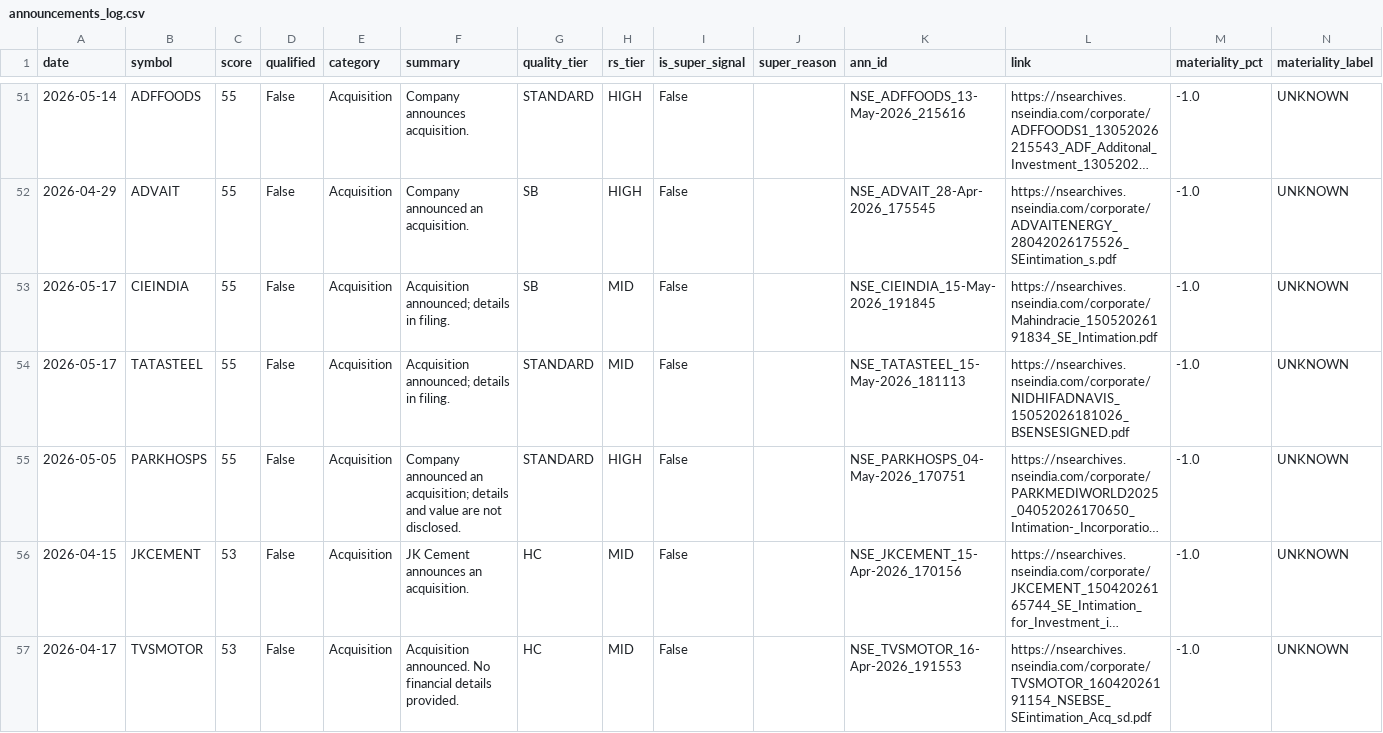
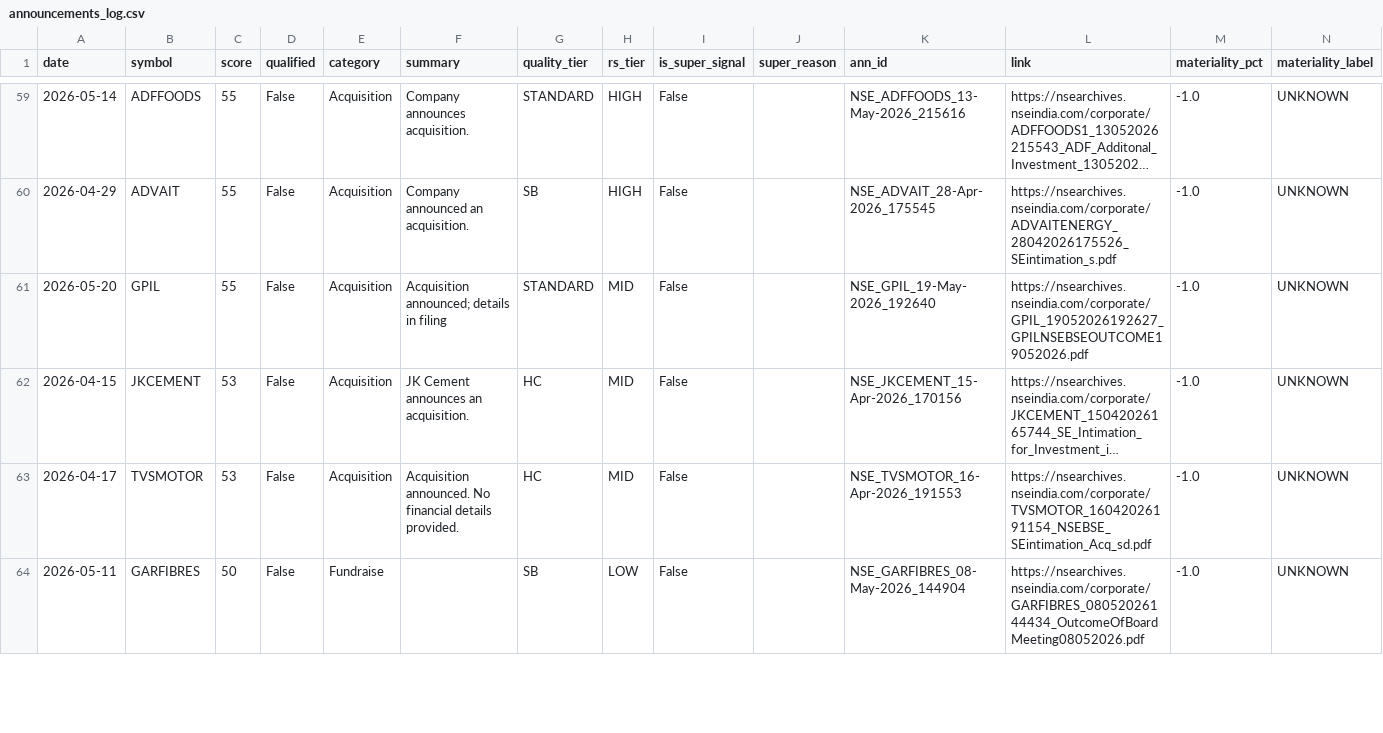
Before and after one commit to MJJorss/trade-dashboard-data, a CSV file: announcements_log.csv, drawn as a sheet; only a part is shown, gaps mark what is left out; long unchanged cells end in …; addresses are those after the commit; the diff covers the shown part only; the diff names each change by its address in the sheet, - before the commit and + after, or states it on an @@ line.

```diff
--- a/announcements_log.csv
+++ b/announcements_log.csv
-A61 (date): 2026-05-17
+A61 (date): 2026-05-20
-B61 (symbol): TATASTEEL
+B61 (symbol): GPIL
-F61 (summary): Acquisition announced; details in filing.
+F61 (summary): Acquisition announced; details in filing
-K61 (ann_id): NSE_TATASTEEL_15-May-2026_181113
+K61 (ann_id): NSE_GPIL_19-May-2026_192640
-L61 (link): https://nsearchives.nseindia.com/corporate/NIDHIFADNAVIS_15052026181026_BSENSESIGNED.pdf
+L61 (link): https://nsearchives.nseindia.com/corporate/GPIL_19052026192627_GPILNSEBSEOUTCOME19052026.pdf
+row 64: 2026-05-11 | GARFIBRES | 50 | False | Fundraise |  | SB | LOW | False |  | NSE_GARFIBRES_08-May-2026_144904 | https://nsearchives.nseindia.com/corporate/GARFIBRES_08052026144434_OutcomeOfBoardMeeting08052026.pdf | -1.0 | UNKNOWN
```
Also changed, not shown: 11 added rows, 26 moved rows and 5 edited cells elsewhere in this file.
